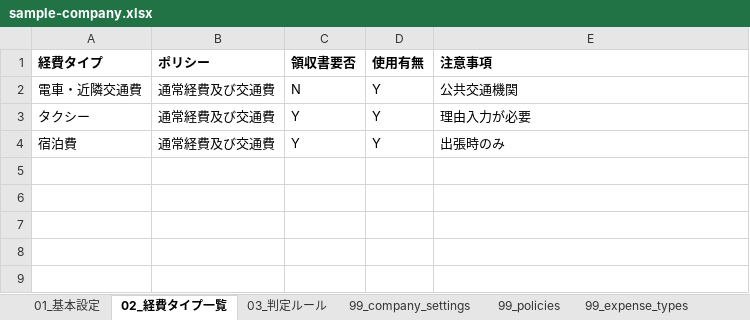
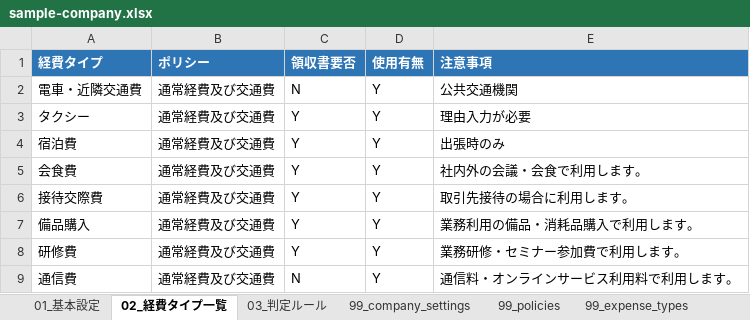
Before and after one commit to nanami96/concur-maigo-boshi-bot, an Excel workbook: excel/sample-company.xlsx, sheet 02_経費タイプ一覧, drawn as a sheet; values as stored, in another font and other column widths than the file's, no borders; table styles not drawn; the diff names each change by its address in the sheet, - before the commit and + after, or states it on an @@ line.

```diff
--- a/excel/sample-company.xlsx (sheet 02_経費タイプ一覧)
+++ b/excel/sample-company.xlsx (sheet 02_経費タイプ一覧)
@@ A1:E1 fill: none → #2E75B6, text colour: black → #FFFFFF @@
+row 5: 会食費 | 通常経費及び交通費 | Y | Y | 社内外の会議・会食で利用します。
+row 6: 接待交際費 | 通常経費及び交通費 | Y | Y | 取引先接待の場合に利用します。
+row 7: 備品購入 | 通常経費及び交通費 | Y | Y | 業務利用の備品・消耗品購入で利用します。
+row 8: 研修費 | 通常経費及び交通費 | Y | Y | 業務研修・セミナー参加費で利用します。
+row 9: 通信費 | 通常経費及び交通費 | N | Y | 通信料・オンラインサービス利用料で利用します。
```
Also changed, not shown: sheet 99_rules, sheet 99_expense_types, sheet 03_判定ルール, sheet 99_options, sheet 01_基本設定, sheet 99_questions.
